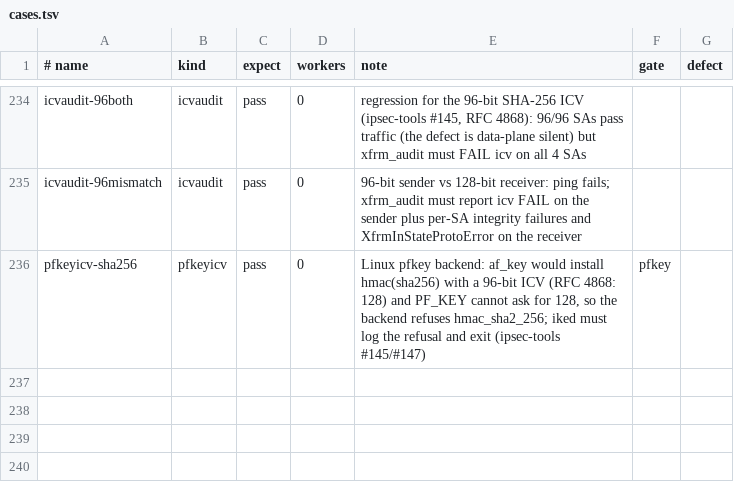
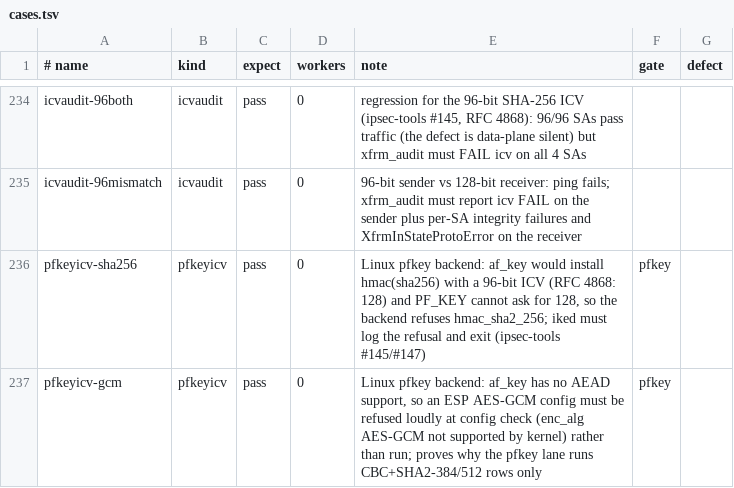
Before and after one commit to derekm/racoon2, a TSV file: samples/linux-matrix/cases.tsv, drawn as a sheet; only a part is shown, gaps mark what is left out; the diff names each change by its address in the sheet, - before the commit and + after, or states it on an @@ line.

Commit message:
fixup! ci: run live rows against the Linux pfkey backend
The pfkey lane ran i2iinit-ike-cbc128.  Its ESP is aes128gcm16, and
Linux af_key has no AEAD at all: its SADB_REGISTER reply lists no GCM,
and pfkey_msg2xfrm_state() only looks up ealg/aalg.  The config check
refused the row ('enc_alg AES-GCM not supported by kernel').  That is
the kernel, not a racoon2 bug, so the lane now proves it with the new
row pfkeyicv-gcm: iked must refuse an ESP AES-GCM config loudly and
exit.  The lane still has 5 rows: pfkeyicv-sha256, pfkeyicv-gcm,
CBC+SHA2-384 and CBC+SHA2-512 i2i, and icvaudit-ok.  R2_MIN_PASS stays
at 5.

```diff
--- a/samples/linux-matrix/cases.tsv
+++ b/samples/linux-matrix/cases.tsv
+row 237: pfkeyicv-gcm | pfkeyicv | pass | 0 | Linux pfkey backend: af_key has no AEAD support, so an ESP AES-GCM config must be refused loudly at config check (enc_alg AES-GCM not supported by kernel) rather than run; proves why the pfkey lane runs CBC+SHA2-384/512 rows only | pfkey
```
Also changed, not shown: 2 other files.
